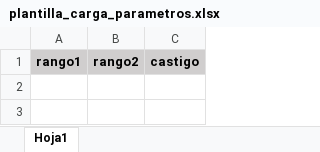
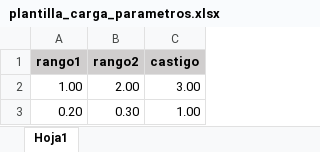
Before and after one commit to MoyGuerrero/cotto-system, an Excel workbook: cotto-system/Plantillas/plantilla_carga_parametros.xlsx, sheet Hoja1, drawn as a sheet; values as stored, in another font and other column widths than the file's, no borders; the diff names each change by its address in the sheet, - before the commit and + after, or states it on an @@ line.

```diff
--- a/cotto-system/Plantillas/plantilla_carga_parametros.xlsx (sheet Hoja1)
+++ b/cotto-system/Plantillas/plantilla_carga_parametros.xlsx (sheet Hoja1)
+row 2: 1.00 | 2.00 | 3.00
+row 3: 0.20 | 0.30 | 1.00
```
Also changed, not shown: cotto-system/Plantillas/plantilla_carga_gradosclasif1.xlsx, 3 other files.
